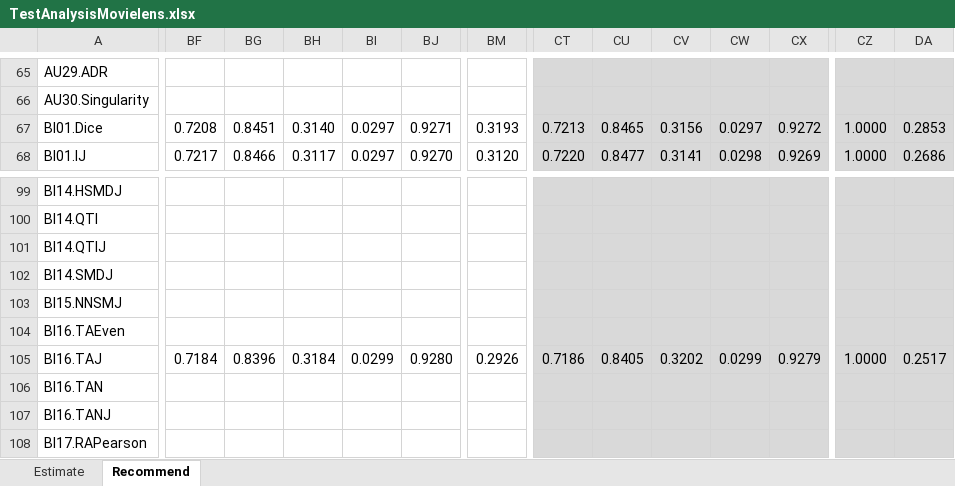
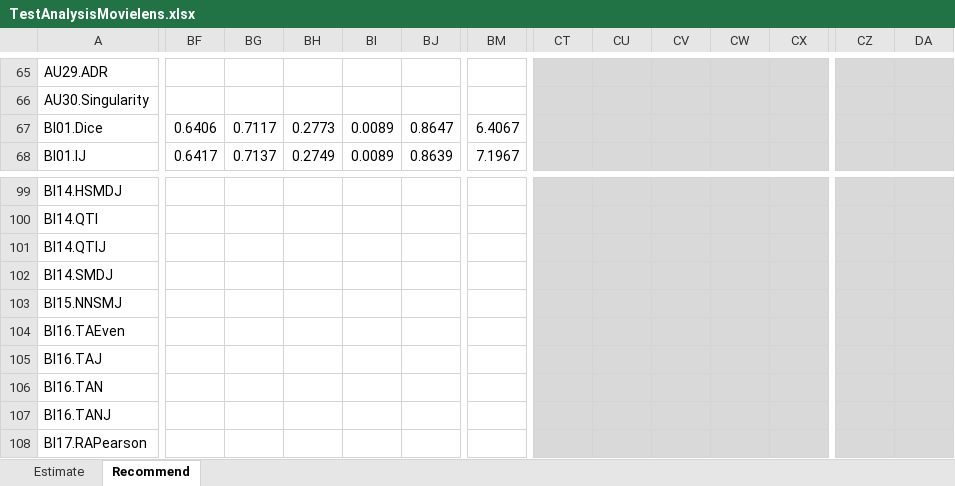
Before and after one commit to locnguyenacademic/sim, an Excel workbook: 4_testing/neighborcf/movielens/2022.05.19-big/TestAnalysisMovielens.xlsx, sheet Recommend, drawn as a sheet; only a part is shown, gaps mark what is left out; values as stored, in another font and other column widths than the file's, no borders; the diff covers the shown part only; the diff names each change by its address in the sheet, - before the commit and + after, or states it on an @@ line.

```diff
--- a/4_testing/neighborcf/movielens/2022.05.19-big/TestAnalysisMovielens.xlsx (sheet Recommend)
+++ b/4_testing/neighborcf/movielens/2022.05.19-big/TestAnalysisMovielens.xlsx (sheet Recommend)
-BF67: 0.7208
+BF67: 0.6406
-BG67: 0.8451
+BG67: 0.7117
-BH67: 0.3140
+BH67: 0.2773
-BI67:BI68: 0.0297
+BI67:BI68: 0.0089
-BJ67: 0.9271
+BJ67: 0.8647
-BM67: 0.3193
+BM67: 6.4067
-CT67: 0.7213
+CT67: (empty)
-CU67: 0.8465
+CU67: (empty)
-CV67: 0.3156
+CV67: (empty)
-CW67: 0.0297
+CW67: (empty)
-CX67: 0.9272
+CX67: (empty)
-CZ67:CZ68: 1.0000
+CZ67:CZ68: (empty)
-DA67: 0.2853
+DA67: (empty)
-BF68: 0.7217
+BF68: 0.6417
-BG68: 0.8466
+BG68: 0.7137
-BH68: 0.3117
+BH68: 0.2749
-BJ68: 0.9270
+BJ68: 0.8639
-BM68: 0.3120
+BM68: 7.1967
-CT68: 0.7220
+CT68: (empty)
-CU68: 0.8477
+CU68: (empty)
-CV68: 0.3141
+CV68: (empty)
-CW68: 0.0298
+CW68: (empty)
-CX68: 0.9269
+CX68: (empty)
-DA68: 0.2686
+DA68: (empty)
-BF105: 0.7184
+BF105: (empty)
-BG105: 0.8396
+BG105: (empty)
-BH105: 0.3184
+BH105: (empty)
-BI105: 0.0299
+BI105: (empty)
-BJ105: 0.9280
+BJ105: (empty)
-BM105: 0.2926
+BM105: (empty)
-CT105: 0.7186
+CT105: (empty)
-CU105: 0.8405
+CU105: (empty)
-CV105: 0.3202
+CV105: (empty)
-CW105: 0.0299
+CW105: (empty)
-CX105: 0.9279
+CX105: (empty)
-CZ105: 1.0000
+CZ105: (empty)
-DA105: 0.2517
+DA105: (empty)
```
Also changed, not shown: 1693 edited cells and cell formats elsewhere in this sheet, sheet Estimate, 4_testing/neighborcf/filmtrust/2022.05.19-big/TestAnalysisFilmTrust.xlsx, 17 other files.
